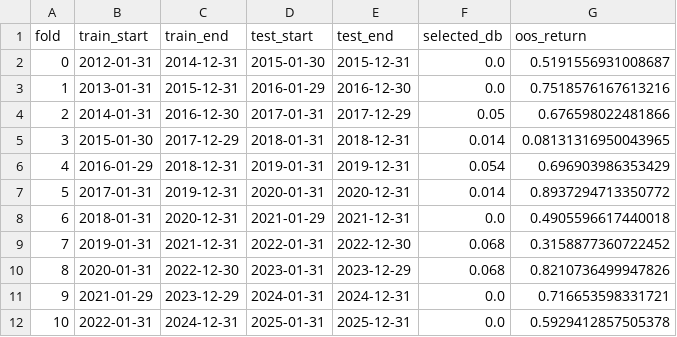
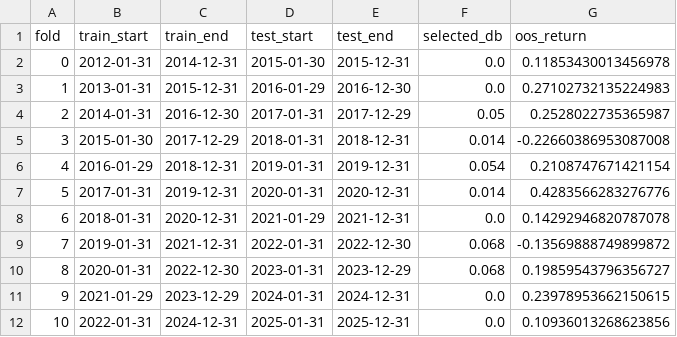
Before and after one commit to kamilkaczmareksolutions/gem-zi-checkup, a CSV file: results/walk_forward_folds.csv, drawn as a sheet.

Commit message:
Naprawiony algorytm obliczania Walk-forward

```diff
--- a/results/walk_forward_folds.csv
+++ b/results/walk_forward_folds.csv
@@ -1,12 +1,12 @@
 fold,train_start,train_end,test_start,test_end,selected_db,oos_return
-0,2012-01-31,2014-12-31,2015-01-30,2015-12-31,0.0,0.5191556931008687
-1,2013-01-31,2015-12-31,2016-01-29,2016-12-30,0.0,0.7518576167613216
-2,2014-01-31,2016-12-30,2017-01-31,2017-12-29,0.05,0.676598022481866
-3,2015-01-30,2017-12-29,2018-01-31,2018-12-31,0.014,0.08131316950043965
-4,2016-01-29,2018-12-31,2019-01-31,2019-12-31,0.054,0.696903986353429
-5,2017-01-31,2019-12-31,2020-01-31,2020-12-31,0.014,0.8937294713350772
-6,2018-01-31,2020-12-31,2021-01-29,2021-12-31,0.0,0.4905596617440018
-7,2019-01-31,2021-12-31,2022-01-31,2022-12-30,0.068,0.3158877360722452
-8,2020-01-31,2022-12-30,2023-01-31,2023-12-29,0.068,0.8210736499947826
-9,2021-01-29,2023-12-29,2024-01-31,2024-12-31,0.0,0.716653598331721
-10,2022-01-31,2024-12-31,2025-01-31,2025-12-31,0.0,0.5929412857505378
+0,2012-01-31,2014-12-31,2015-01-30,2015-12-31,0.0,0.11853430013456978
+1,2013-01-31,2015-12-31,2016-01-29,2016-12-30,0.0,0.27102732135224983
+2,2014-01-31,2016-12-30,2017-01-31,2017-12-29,0.05,0.2528022735365987
+3,2015-01-30,2017-12-29,2018-01-31,2018-12-31,0.014,-0.22660386953087008
+4,2016-01-29,2018-12-31,2019-01-31,2019-12-31,0.054,0.2108747671421154
+5,2017-01-31,2019-12-31,2020-01-31,2020-12-31,0.014,0.4283566283276776
+6,2018-01-31,2020-12-31,2021-01-29,2021-12-31,0.0,0.14292946820787078
+7,2019-01-31,2021-12-31,2022-01-31,2022-12-30,0.068,-0.13569888749899872
+8,2020-01-31,2022-12-30,2023-01-31,2023-12-29,0.068,0.19859543796356727
+9,2021-01-29,2023-12-29,2024-01-31,2024-12-31,0.0,0.23978953662150615
+10,2022-01-31,2024-12-31,2025-01-31,2025-12-31,0.0,0.10936013268623856
```
Also changed, not shown: 2 other files.
